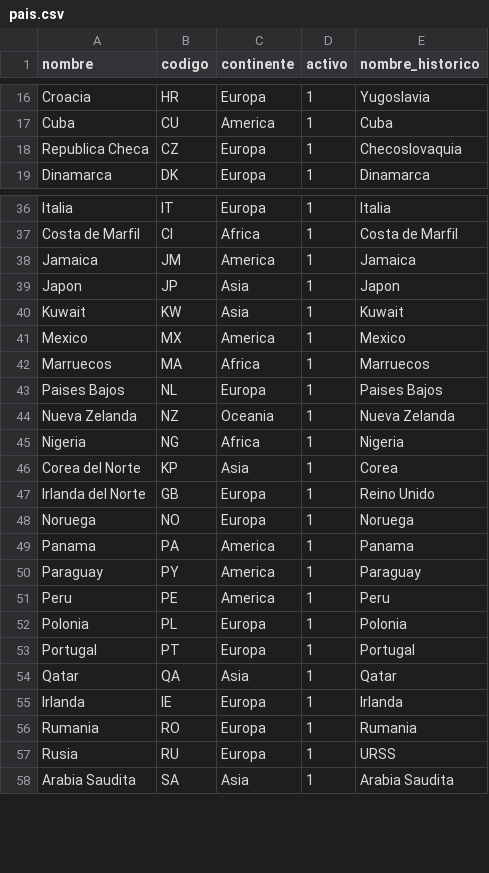
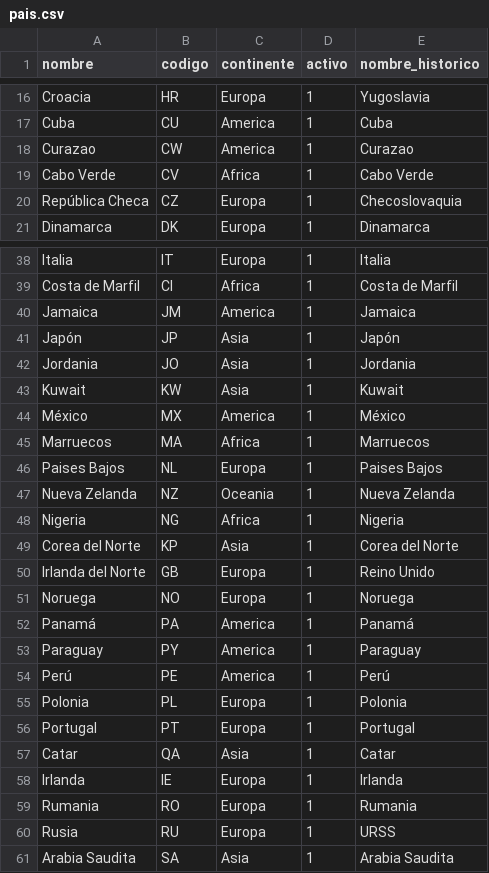
Before and after one commit to MarcoCruz02/BD2_Proyecto1_202001076, a CSV file: archivos_carga/pais.csv, drawn as a sheet; only a part is shown, gaps mark what is left out; the diff covers the shown part only.

```diff
--- a/archivos_carga/pais.csv
+++ b/archivos_carga/pais.csv
@@ -17,3 +17,5 @@ Croacia,HR,Europa,1,Yugoslavia
 Cuba,CU,America,1,Cuba
-Republica Checa,CZ,Europa,1,Checoslovaquia
+Curazao,CW,America,1,Curazao
+Cabo Verde,CV,Africa,1,Cabo Verde
+República Checa,CZ,Europa,1,Checoslovaquia
 Dinamarca,DK,Europa,1,Dinamarca
@@ -38,5 +40,6 @@ Costa de Marfil,CI,Africa,1,Costa de Marfil
 Jamaica,JM,America,1,Jamaica
-Japon,JP,Asia,1,Japon
+Japón,JP,Asia,1,Japón
+Jordania,JO,Asia,1,Jordania
 Kuwait,KW,Asia,1,Kuwait
-Mexico,MX,America,1,Mexico
+México,MX,America,1,México
 Marruecos,MA,Africa,1,Marruecos
@@ -45,11 +48,11 @@ Nueva Zelanda,NZ,Oceania,1,Nueva Zelanda
 Nigeria,NG,Africa,1,Nigeria
-Corea del Norte,KP,Asia,1,Corea
+Corea del Norte,KP,Asia,1,Corea del Norte
 Irlanda del Norte,GB,Europa,1,Reino Unido
 Noruega,NO,Europa,1,Noruega
-Panama,PA,America,1,Panama
+Panamá,PA,America,1,Panamá
 Paraguay,PY,America,1,Paraguay
-Peru,PE,America,1,Peru
+Perú,PE,America,1,Perú
 Polonia,PL,Europa,1,Polonia
 Portugal,PT,Europa,1,Portugal
-Qatar,QA,Asia,1,Qatar
+Catar,QA,Asia,1,Catar
 Irlanda,IE,Europa,1,Irlanda
```
Also changed, not shown: 3 added rows and 23 edited cells elsewhere in this file, archivos_carga/sede_mundial.csv, 11 other files.
